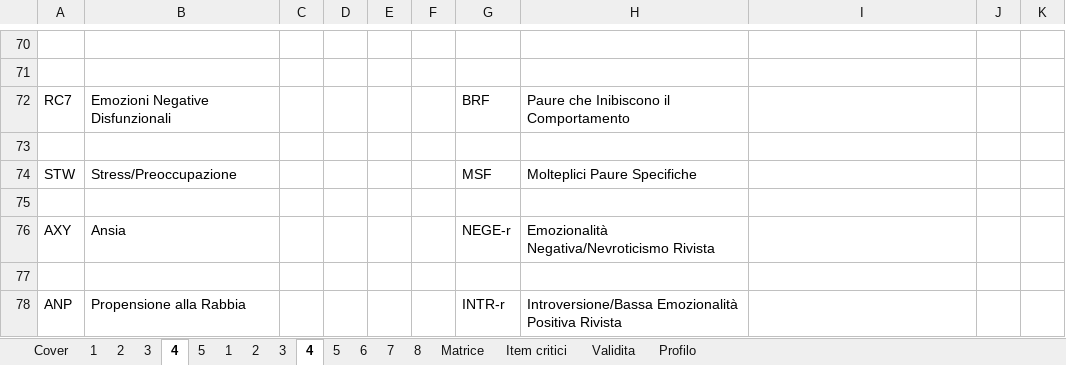
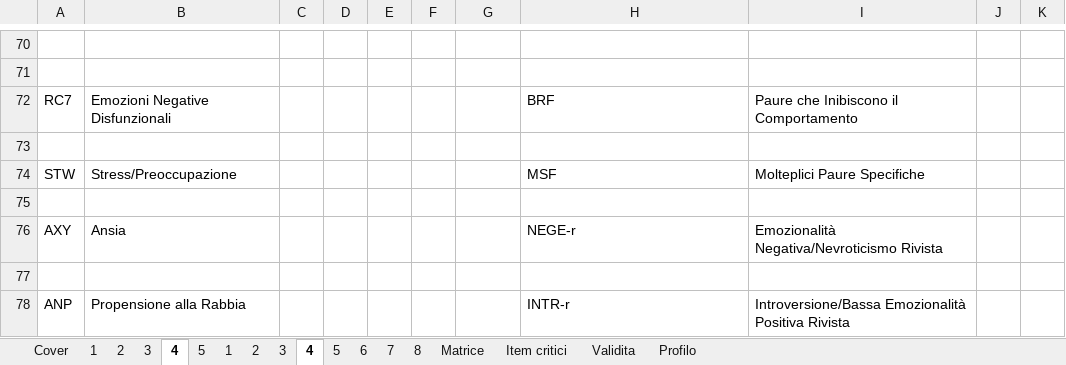
Before and after one commit to fumanti/mmpi2, an Excel workbook: public/template2.xlsx, sheet 4, drawn as a sheet; only a part is shown, gaps mark what is left out; values as stored, in another font and other column widths than the file's, no cell formats; charts and pictures not drawn; the diff names each change by its address in the sheet, - before the commit and + after, or states it on an @@ line.

```diff
--- a/public/template2.xlsx (sheet 4)
+++ b/public/template2.xlsx (sheet 4)
-G72: BRF
+G72: (empty)
-H72: Paure che Inibiscono il Comportamento
+H72: BRF
-I72: (empty)
+I72: Paure che Inibiscono il Comportamento
-G74: MSF
+G74: (empty)
-H74: Molteplici Paure Specifiche
+H74: MSF
-I74: (empty)
+I74: Molteplici Paure Specifiche
-G76: NEGE-r
+G76: (empty)
-H76: Emozionalità Negativa/Nevroticismo Rivista
+H76: NEGE-r
-I76: (empty)
+I76: Emozionalità Negativa/Nevroticismo Rivista
-G78: INTR-r
+G78: (empty)
-H78: Introversione/Bassa Emozionalità Positiva Rivista
+H78: INTR-r
-I78: (empty)
+I78: Introversione/Bassa Emozionalità Positiva Rivista
```
Also changed, not shown: sheet 3, sheet 7, sheet 5, sheet 6, sheet 2, cell formats, charts or pictures, 1 other file.
